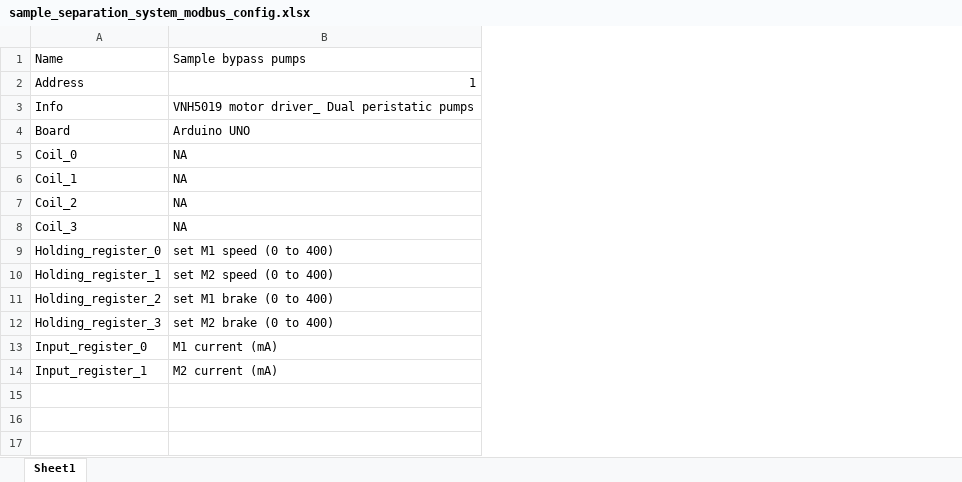
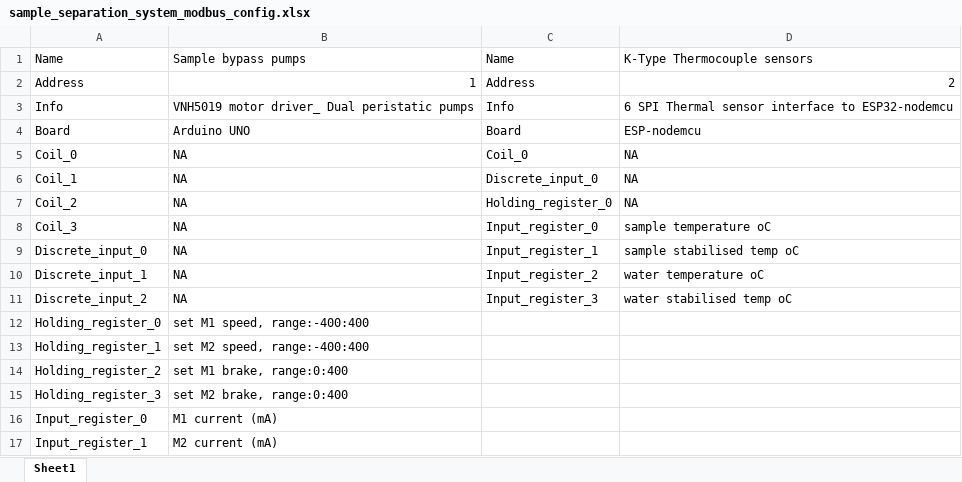
Before and after one commit to michael-fenelon/digifoods_inline_sensing, an Excel workbook: sample_separation_system_modbus_config.xlsx, sheet Sheet1, drawn as a sheet; values as stored, in another font and other column widths than the file's, no borders; addresses are those after the commit; the diff names each change by its address in the sheet, - before the commit and + after, or states it on an @@ line.

```diff
--- a/sample_separation_system_modbus_config.xlsx (sheet Sheet1)
+++ b/sample_separation_system_modbus_config.xlsx (sheet Sheet1)
+column C, rows 1-8: Name | Address | Info | Board | Coil_0 | Discrete_input_0 | Holding_register_0 | Input_register_0
+column D, rows 1-8: K-Type Thermocouple sensors | 2 | 6 SPI Thermal sensor interface to ESP32-nodemcu | ESP-nodemcu | NA | NA | NA | sample temperature oC
+row 9: Discrete_input_0 | NA | Input_register_1 | sample stabilised temp oC
+row 10: Discrete_input_1 | NA | Input_register_2 | water temperature oC
+row 11: Discrete_input_2 | NA | Input_register_3 | water stabilised temp oC
-B12: set M1 speed (0 to 400)
+B12: set M1 speed, range:-400:400
-B13: set M2 speed (0 to 400)
+B13: set M2 speed, range:-400:400
-B14: set M1 brake (0 to 400)
+B14: set M1 brake, range:0:400
-B15: set M2 brake (0 to 400)
+B15: set M2 brake, range:0:400
```
Also changed, not shown: 9 other files.
